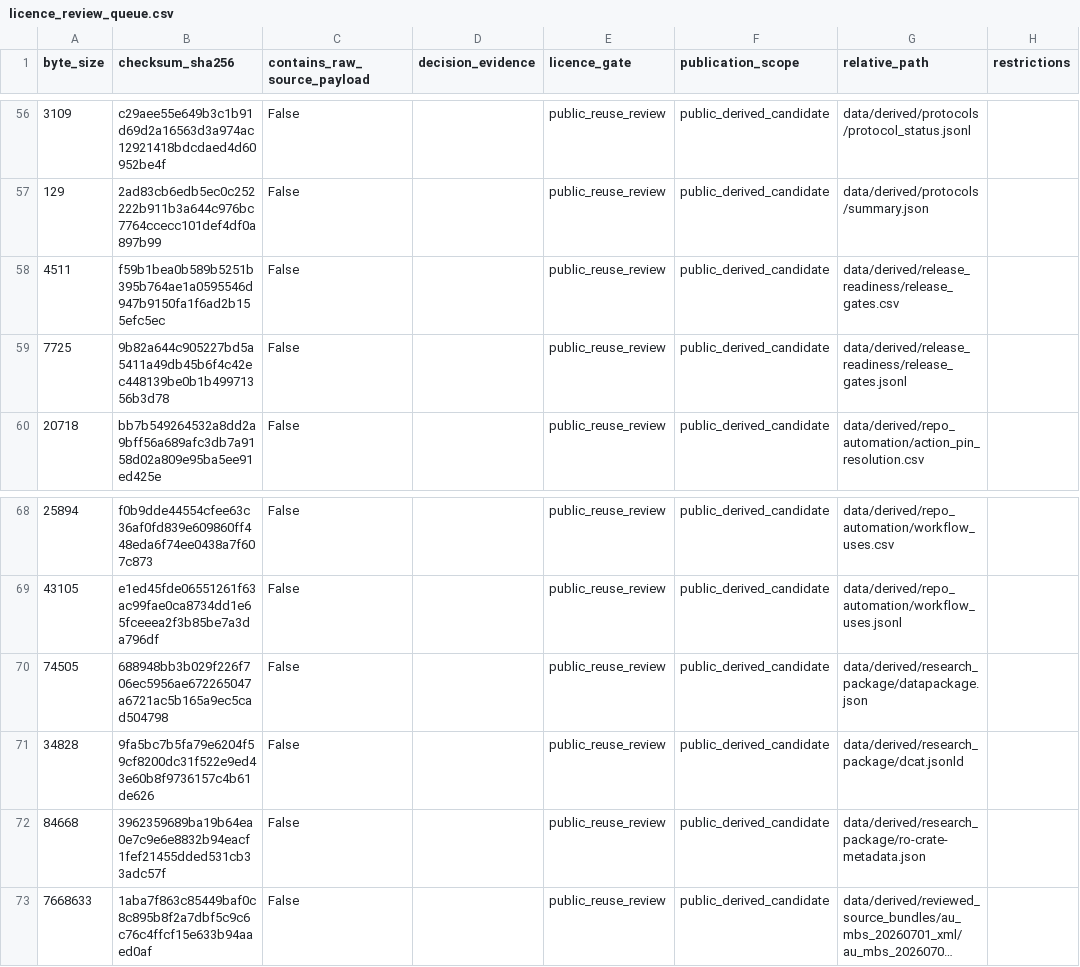
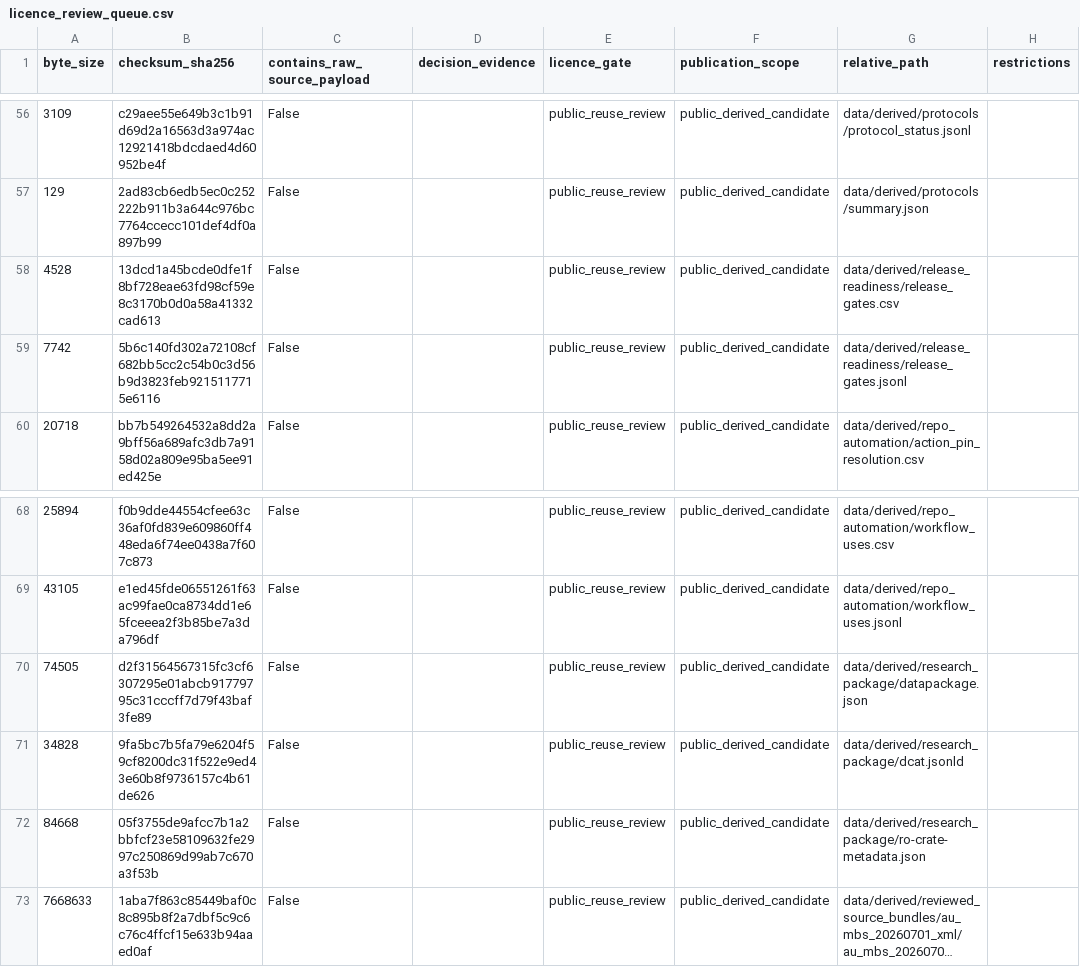
Before and after one commit to edithatogo/reimbursement-atlas, a CSV file: apps/dashboard/public/data/licence_review_queue.csv, drawn as a sheet; only a part is shown, gaps mark what is left out; long unchanged cells end in …; the diff names each change by its address in the sheet, - before the commit and + after, or states it on an @@ line.

```diff
--- a/apps/dashboard/public/data/licence_review_queue.csv
+++ b/apps/dashboard/public/data/licence_review_queue.csv
-A58 (byte_size): 4511
+A58 (byte_size): 4528
-B58 (checksum_sha256): f59b1bea0b589b5251b395b764ae1a0595546d947b9150fa1f6ad2b155efc5ec
+B58 (checksum_sha256): 13dcd1a45bcde0dfe1f8bf728eae63fd98cf59e8c3170b0d0a58a41332cad613
-A59 (byte_size): 7725
+A59 (byte_size): 7742
-B59 (checksum_sha256): 9b82a644c905227bd5a5411a49db45b6f4c42ec448139be0b1b49971356b3d78
+B59 (checksum_sha256): 5b6c140fd302a72108cf682bb5cc2c54b0c3d56b9d3823feb9215117715e6116
-B70 (checksum_sha256): 688948bb3b029f226f706ec5956ae672265047a6721ac5b165a9ec5cad504798
+B70 (checksum_sha256): d2f31564567315fc3cf6307295e01abcb91779795c31cccff7d79f43baf3fe89
-B72 (checksum_sha256): 3962359689ba19b64ea0e7c9e6e8832b94eacf1fef21455dded531cb33adc57f
+B72 (checksum_sha256): 05f3755de9afcc7b1a2bbfcf23e58109632fe2997c250869d99ab7c670a3f53b
```
Also changed, not shown: apps/dashboard/public/data/licence_review_batches.csv, data/derived/licence_review/licence_review_batches.csv, 8 other files.
